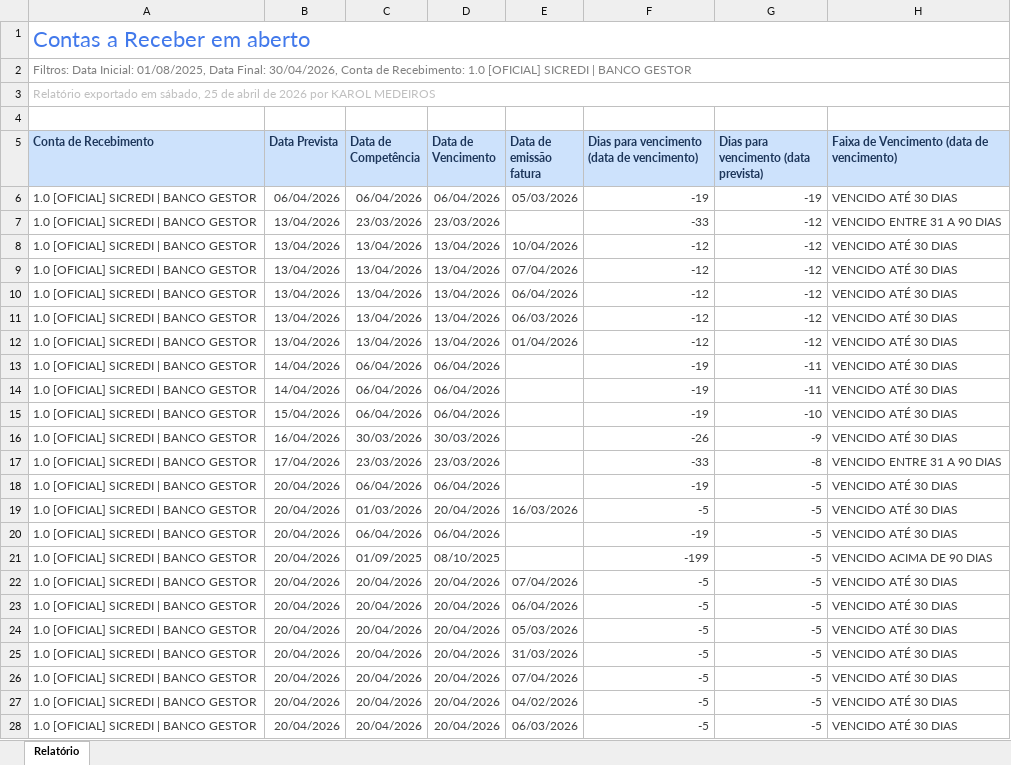
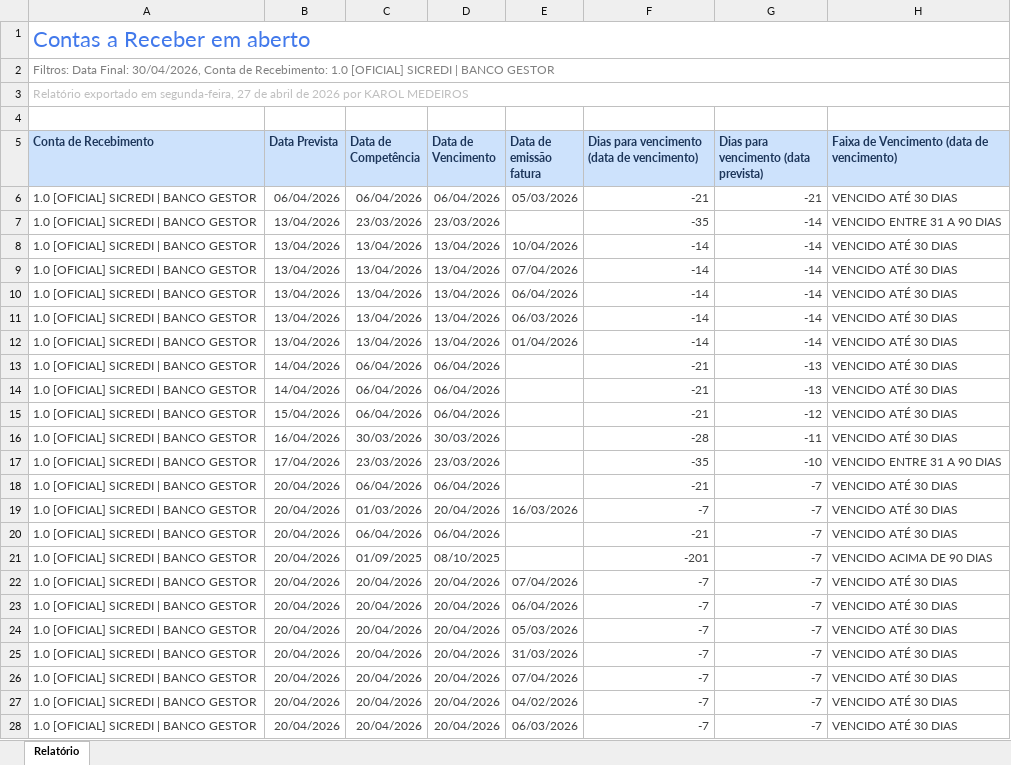
Before and after one commit to karolbmedeiros/let-s-create-together, an Excel workbook: docx_templates/CONTAS-A-RECEBER.xlsx, sheet Relatório, drawn as a sheet; only a part is shown; values as stored, in another font and other column widths than the file's, no borders; the diff covers the shown part only; the diff names each change by its address in the sheet, - before the commit and + after, or states it on an @@ line.

Commit message:
atualiza planilha CONTAS-A-RECEBER.xlsx

```diff
--- a/docx_templates/CONTAS-A-RECEBER.xlsx (sheet Relatório)
+++ b/docx_templates/CONTAS-A-RECEBER.xlsx (sheet Relatório)
-A2 (Conta de Recebimento): Filtros: Data Inicial: 01/08/2025, Data Final: 30/04/2026,…
+A2 (Conta de Recebimento): Filtros: Data Final: 30/04/2026,…
-A3 (Conta de Recebimento): …exportado em sábado, 25 de abril…
+A3 (Conta de Recebimento): …exportado em segunda-feira, 27 de abril…
-F6: -19
+F6: -21
-G6: -19
+G6: -21
-F7: -33
+F7: -35
-G7:G12: -12
+G7:G12: -14
-F8:F12: -12
+F8:F12: -14
-F13:F15: -19
+F13:F15: -21
-G13:G14: -11
+G13:G14: -13
-G15: -10
+G15: -12
-F16: -26
+F16: -28
-G16: -9
+G16: -11
-F17: -33
+F17: -35
-G17: -8
+G17: -10
-F18: -19
+F18: -21
-G18:G28: -5
+G18:G28: -7
-F19: -5
+F19: -7
-F20: -19
+F20: -21
-F21: -199
+F21: -201
-F22:F28: -5
+F22:F28: -7
```
Also changed, not shown: 144 edited cells elsewhere in this sheet.
